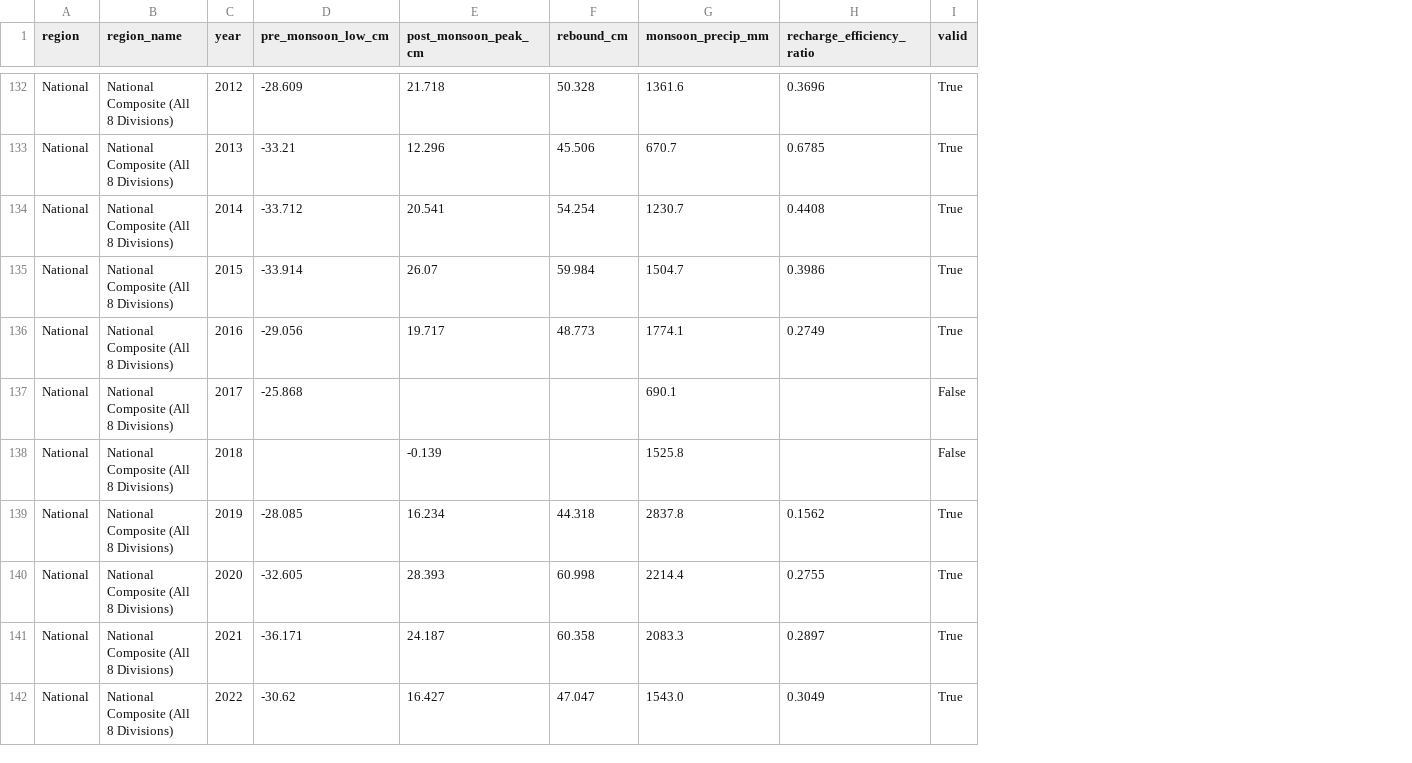
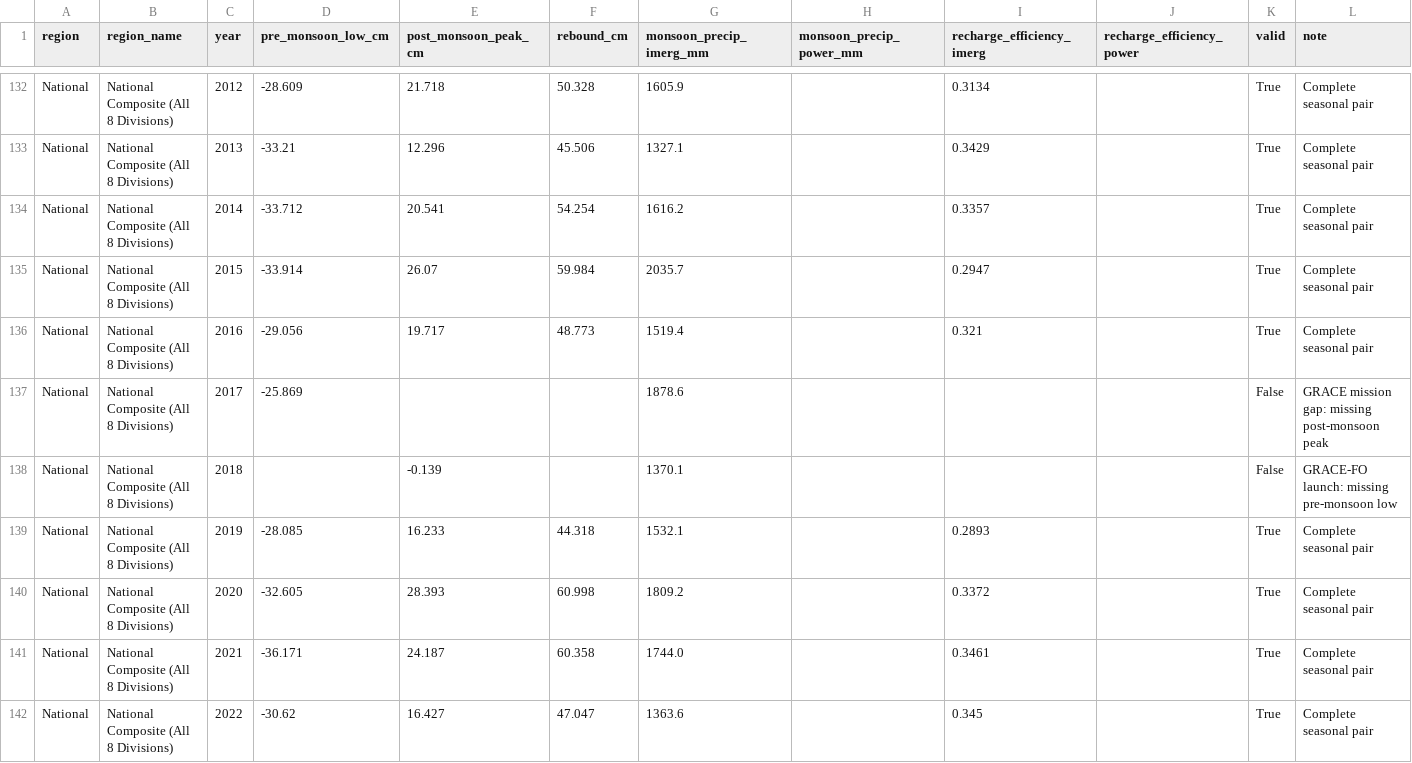
Before and after one commit to Tenstral/nasa-2026-earth-detective, a CSV file: outputs/v3/full_record/seasonal_recharge_24yr.csv, drawn as a sheet; only a part is shown, gaps mark what is left out; removed rows and columns are numbered as before the commit, all else as after; the diff covers the shown part only; the diff names each change by its address in the sheet, - before the commit and + after, or states it on an @@ line.

Commit message:
Task 3: Rebuild rainfall dependencies with calibrated IMERG and 2x2 matrix

```diff
--- a/outputs/v3/full_record/seasonal_recharge_24yr.csv
+++ b/outputs/v3/full_record/seasonal_recharge_24yr.csv
-column G (monsoon_precip_mm), rows 132-142: 1361.6 | 670.7 | 1230.7 | 1504.7 | 1774.1 | 690.1 | 1525.8 | 2837.8 | 2214.4 | 2083.3 | 1543.0
-column H (recharge_efficiency_ratio), rows 132-142: 0.3696 | 0.6785 | 0.4408 | 0.3986 | 0.2749 |  |  | 0.1562 | 0.2755 | 0.2897 | 0.3049
+column G (monsoon_precip_imerg_mm), rows 132-142: 1605.9 | 1327.1 | 1616.2 | 2035.7 | 1519.4 | 1878.6 | 1370.1 | 1532.1 | 1809.2 | 1744.0 | 1363.6
+column H (monsoon_precip_power_mm), empty
+column I (recharge_efficiency_imerg), rows 132-142: 0.3134 | 0.3429 | 0.3357 | 0.2947 | 0.321 |  |  | 0.2893 | 0.3372 | 0.3461 | 0.345
+column J (recharge_efficiency_power), empty
+column L (note), rows 132-142: Complete seasonal pair | Complete seasonal pair | Complete seasonal pair | Complete seasonal pair | Complete seasonal pair | GRACE mission gap: missing post-monsoon peak | GRACE-FO launch: missing pre-monsoon low | Complete seasonal pair | Complete seasonal pair | Complete seasonal pair | Complete seasonal pair
-D137 (pre_monsoon_low_cm): -25.868
+D137 (pre_monsoon_low_cm): -25.869
-E139 (post_monsoon_peak_cm): 16.234
+E139 (post_monsoon_peak_cm): 16.233
```
Also changed, not shown: 19 edited cells elsewhere in this file, outputs/v3/exposure/exposure_table.csv, outputs/v3/extremes/flood_events_context.csv, 36 other files.
